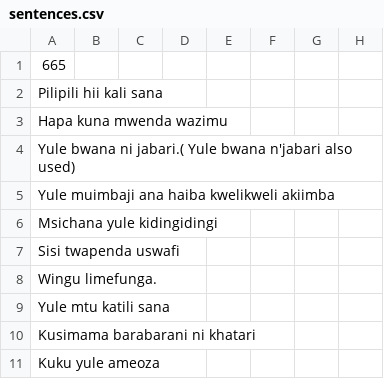
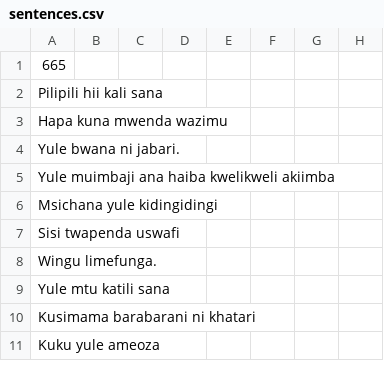
Before and after one commit to Witty-Kitty/kiswahili_dialects_data, a CSV file: kimvita/sentences.csv, drawn as a sheet; only a part is shown; the diff names each change by its address in the sheet, - before the commit and + after, or states it on an @@ line.

Commit message:
cleaning data

```diff
--- a/kimvita/sentences.csv
+++ b/kimvita/sentences.csv
-A4: Yule bwana ni jabari.( Yule bwana n'jabari also used)
+A4: Yule bwana ni jabari.
```
